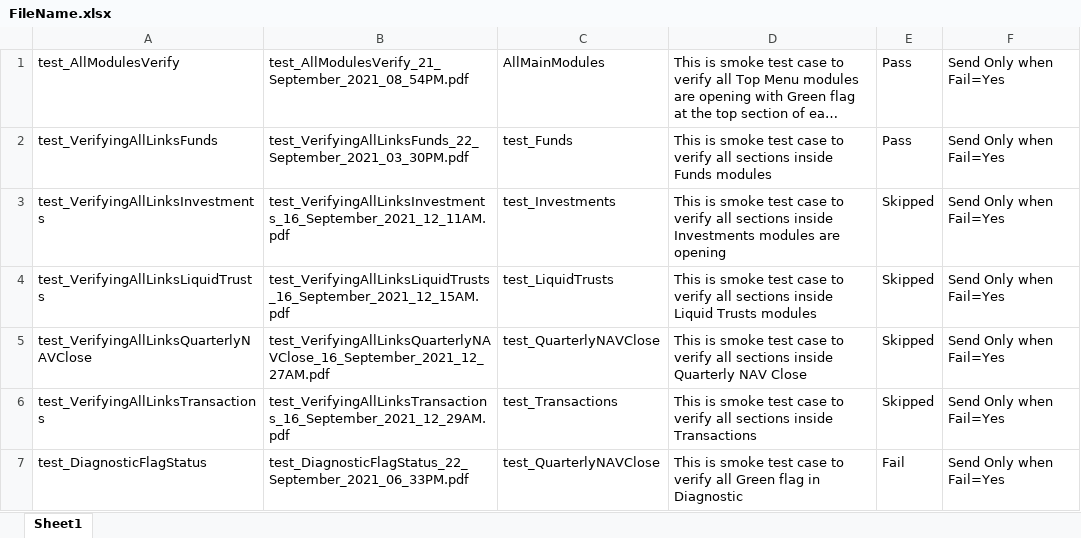
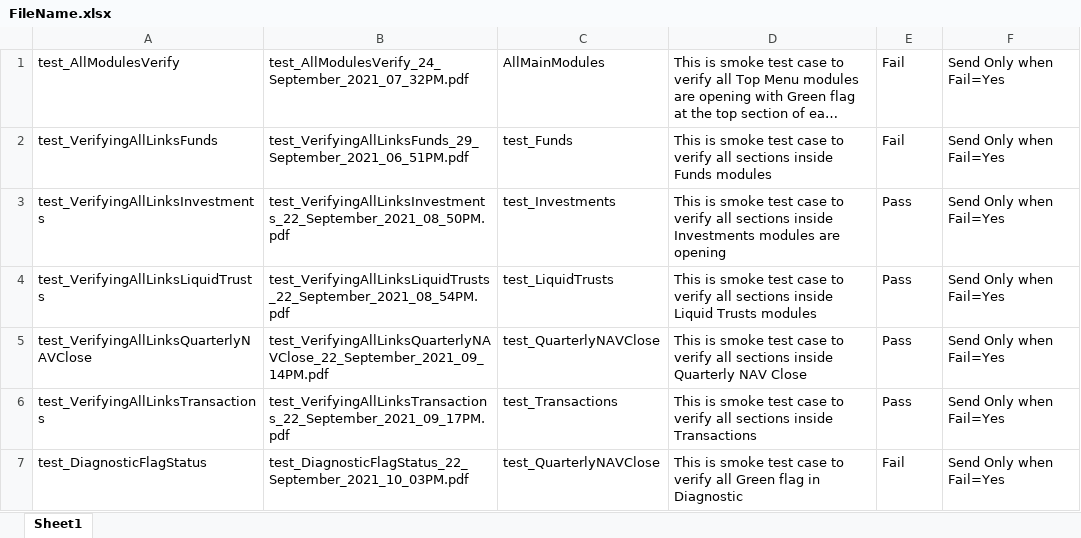
Before and after one commit to ieroglu00/BIDS, an Excel workbook: Beneficient/PDFFileNameData/FileName.xlsx, sheet Sheet1, drawn as a sheet; long unchanged cells end in …; values as stored, in another font and other column widths than the file's, no borders; the diff names each change by its address in the sheet, - before the commit and + after, or states it on an @@ line.

```diff
--- a/Beneficient/PDFFileNameData/FileName.xlsx (sheet Sheet1)
+++ b/Beneficient/PDFFileNameData/FileName.xlsx (sheet Sheet1)
-B1: test_AllModulesVerify_21_September_2021_08_54PM.pdf
+B1: test_AllModulesVerify_24_September_2021_07_32PM.pdf
-E1:E2: Pass
+E1:E2: Fail
-B2: test_VerifyingAllLinksFunds_22_September_2021_03_30PM.pdf
+B2: test_VerifyingAllLinksFunds_29_September_2021_06_51PM.pdf
-B3: test_VerifyingAllLinksInvestments_16_September_2021_12_11AM.pdf
+B3: test_VerifyingAllLinksInvestments_22_September_2021_08_50PM.pdf
-E3:E6: Skipped
+E3:E6: Pass
-B4: test_VerifyingAllLinksLiquidTrusts_16_September_2021_12_15AM.pdf
+B4: test_VerifyingAllLinksLiquidTrusts_22_September_2021_08_54PM.pdf
-B5: test_VerifyingAllLinksQuarterlyNAVClose_16_September_2021_12_27AM.pdf
+B5: test_VerifyingAllLinksQuarterlyNAVClose_22_September_2021_09_14PM.pdf
-B6: test_VerifyingAllLinksTransactions_16_September_2021_12_29AM.pdf
+B6: test_VerifyingAllLinksTransactions_22_September_2021_09_17PM.pdf
-B7: test_DiagnosticFlagStatus_22_September_2021_06_33PM.pdf
+B7: test_DiagnosticFlagStatus_22_September_2021_10_03PM.pdf
```
Also changed, not shown: 1 other file.
